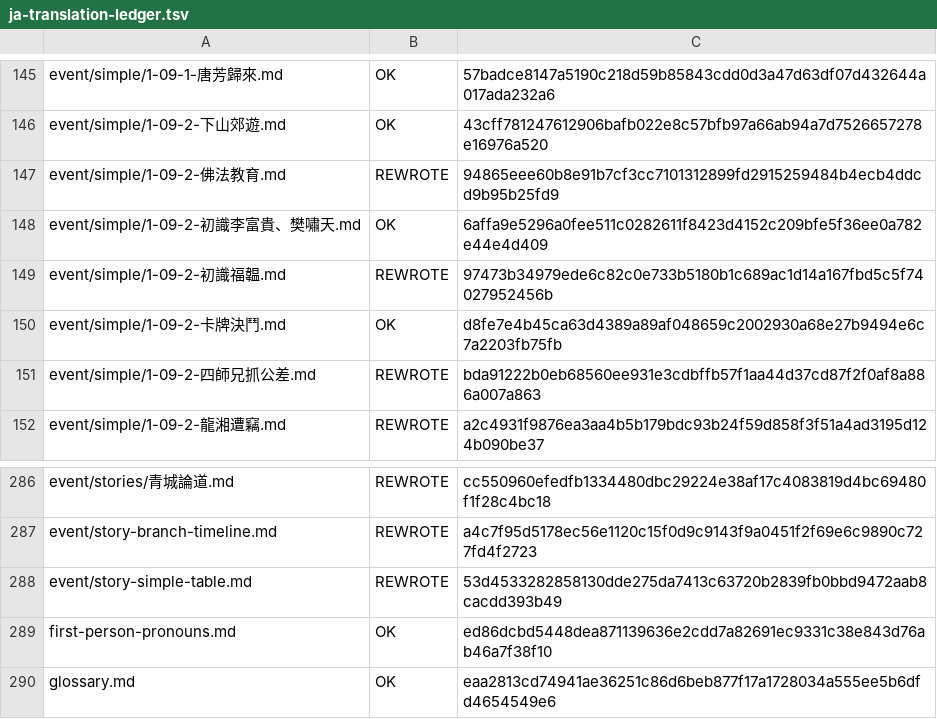
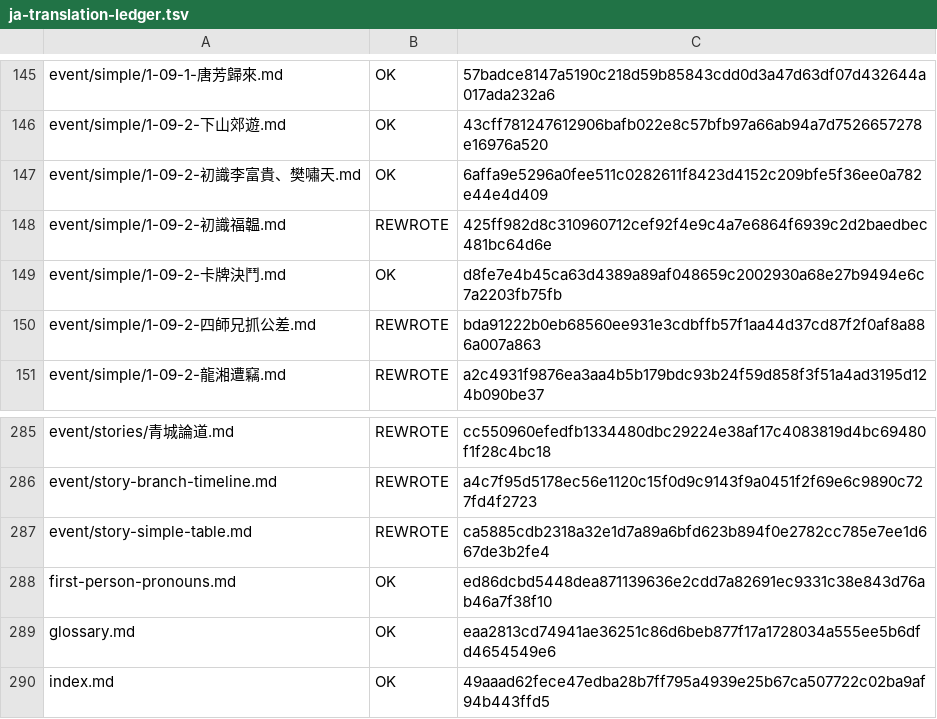
Before and after one commit to NEXTAltair/LoM-wiki, a TSV file: tools/ja-translation-ledger.tsv, drawn as a sheet; only a part is shown, gaps mark what is left out; the shorter side is filled out with more unchanged rows.

```diff
--- a/tools/ja-translation-ledger.tsv
+++ b/tools/ja-translation-ledger.tsv
@@ -146,5 +146,4 @@ event/simple/1-09-1-唐芳歸來.md	OK	57badce8147a5190c218d59b85843cdd0d3a47d63
 event/simple/1-09-2-下山郊遊.md	OK	43cff781247612906bafb022e8c57bfb97a66ab94a7d7526657278e16976a520
-event/simple/1-09-2-佛法教育.md	REWROTE	94865eee60b8e91b7cf3cc7101312899fd2915259484b4ecb4ddcd9b95b25fd9
 event/simple/1-09-2-初識李富貴、樊嘯天.md	OK	6affa9e5296a0fee511c0282611f8423d4152c209bfe5f36ee0a782e44e4d409
-event/simple/1-09-2-初識福韞.md	REWROTE	97473b34979ede6c82c0e733b5180b1c689ac1d14a167fbd5c5f74027952456b
+event/simple/1-09-2-初識福韞.md	REWROTE	425ff982d8c310960712cef92f4e9c4a7e6864f6939c2d2baedbec481bc64d6e
 event/simple/1-09-2-卡牌決鬥.md	OK	d8fe7e4b45ca63d4389a89af048659c2002930a68e27b9494e6c7a2203fb75fb
@@ -287,3 +286,3 @@ event/stories/青城論道.md	REWROTE	cc550960efedfb1334480dbc29224e38af17c40838
 event/story-branch-timeline.md	REWROTE	a4c7f95d5178ec56e1120c15f0d9c9143f9a0451f2f69e6c9890c727fd4f2723
-event/story-simple-table.md	REWROTE	53d4533282858130dde275da7413c63720b2839fb0bbd9472aab8cacdd393b49
+event/story-simple-table.md	REWROTE	ca5885cdb2318a32e1d7a89a6bfd623b894f0e2782cc785e7ee1d667de3b2fe4
 first-person-pronouns.md	OK	ed86dcbd5448dea871139636e2cdd7a82691ec9331c38e843d76ab46a7f38f10
```
Also changed, not shown: 3 other files.
